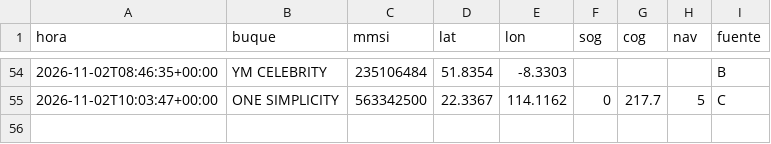
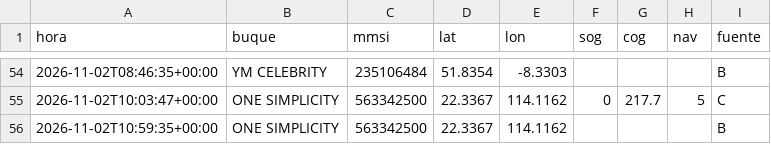
Before and after one commit to jart0988aj-maker/monitoreo-buques, a CSV file: docs/data/historial/posiciones_2026-11.csv, drawn as a sheet; only a part is shown, gaps mark what is left out; the diff names each change by its address in the sheet, - before the commit and + after, or states it on an @@ line.

```diff
--- a/docs/data/historial/posiciones_2026-11.csv
+++ b/docs/data/historial/posiciones_2026-11.csv
+row 56: 2026-11-02T10:59:35+00:00 | ONE SIMPLICITY | 563342500 | 22.3367 | 114.1162 |  |  |  | B
```
Also changed, not shown: docs/data/historial/congestion.csv, 5 other files.
